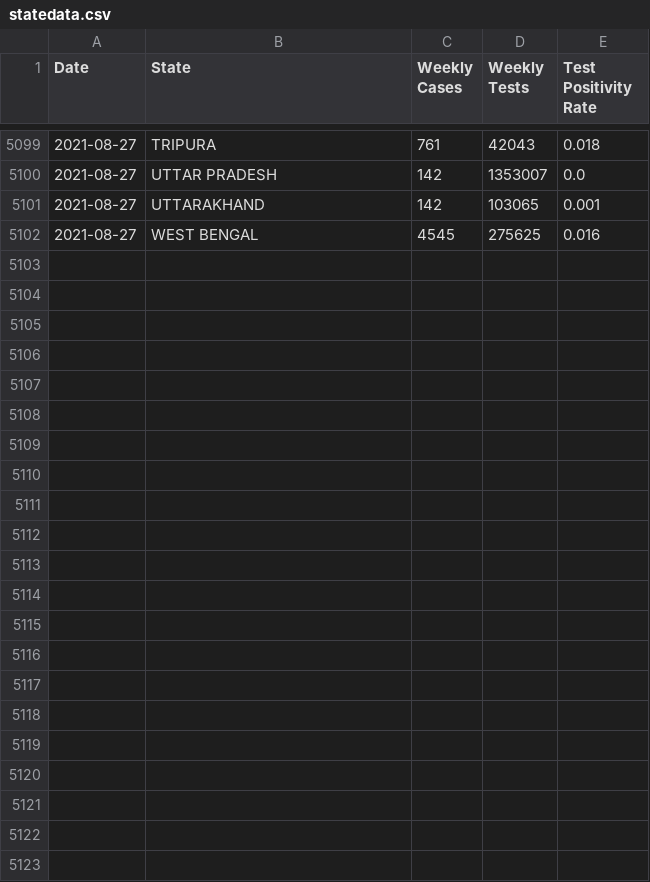
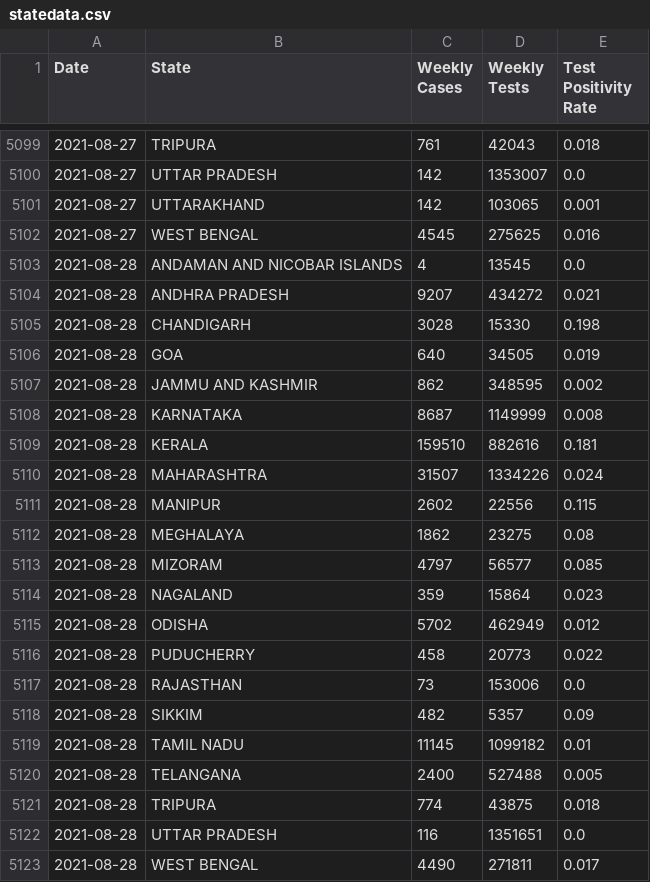
Before and after one commit to priva13/Covid-19_Bharat_records, a CSV file: statedata.csv, drawn as a sheet; only a part is shown, gaps mark what is left out; the diff names each change by its address in the sheet, - before the commit and + after, or states it on an @@ line.

```diff
--- a/statedata.csv
+++ b/statedata.csv
+row 5103: 2021-08-28 | ANDAMAN AND NICOBAR ISLANDS | 4 | 13545 | 0.0
+row 5104: 2021-08-28 | ANDHRA PRADESH | 9207 | 434272 | 0.021
+row 5105: 2021-08-28 | CHANDIGARH | 3028 | 15330 | 0.198
+row 5106: 2021-08-28 | GOA | 640 | 34505 | 0.019
+row 5107: 2021-08-28 | JAMMU AND KASHMIR | 862 | 348595 | 0.002
+row 5108: 2021-08-28 | KARNATAKA | 8687 | 1149999 | 0.008
+row 5109: 2021-08-28 | KERALA | 159510 | 882616 | 0.181
+row 5110: 2021-08-28 | MAHARASHTRA | 31507 | 1334226 | 0.024
+row 5111: 2021-08-28 | MANIPUR | 2602 | 22556 | 0.115
+row 5112: 2021-08-28 | MEGHALAYA | 1862 | 23275 | 0.08
+row 5113: 2021-08-28 | MIZORAM | 4797 | 56577 | 0.085
+row 5114: 2021-08-28 | NAGALAND | 359 | 15864 | 0.023
+row 5115: 2021-08-28 | ODISHA | 5702 | 462949 | 0.012
+row 5116: 2021-08-28 | PUDUCHERRY | 458 | 20773 | 0.022
+row 5117: 2021-08-28 | RAJASTHAN | 73 | 153006 | 0.0
+row 5118: 2021-08-28 | SIKKIM | 482 | 5357 | 0.09
+row 5119: 2021-08-28 | TAMIL NADU | 11145 | 1099182 | 0.01
+row 5120: 2021-08-28 | TELANGANA | 2400 | 527488 | 0.005
+row 5121: 2021-08-28 | TRIPURA | 774 | 43875 | 0.018
+row 5122: 2021-08-28 | UTTAR PRADESH | 116 | 1351651 | 0.0
+row 5123: 2021-08-28 | WEST BENGAL | 4490 | 271811 | 0.017
```
